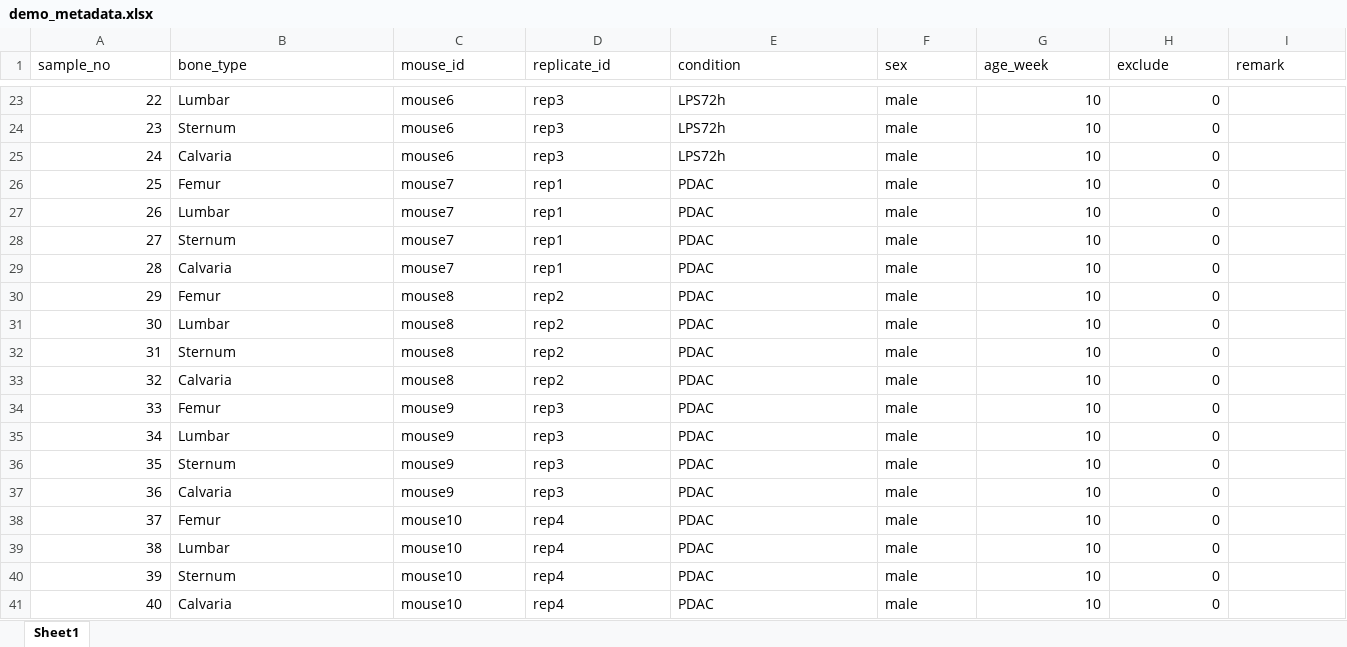
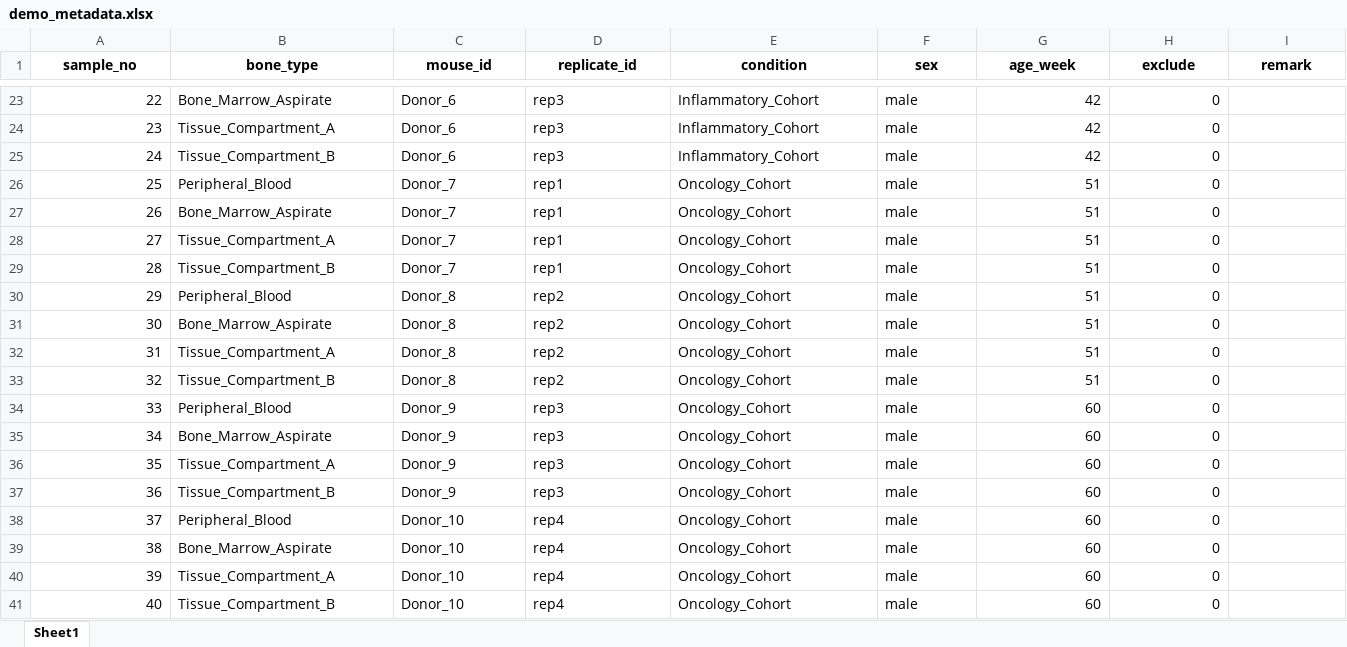
Before and after one commit to mt93git/Flow-Cyto-App, an Excel workbook: demo_data/demo_metadata.xlsx, sheet Sheet1, drawn as a sheet; only a part is shown, gaps mark what is left out; values as stored, in another font and other column widths than the file's, no borders; the diff covers the shown part only; the diff names each change by its address in the sheet, - before the commit and + after, or states it on an @@ line.

Commit message:
chore: purge raw lab files, anonymize demo data into human translational cohorts, update tests and attribution to Maxence Tricaud

```diff
--- a/demo_data/demo_metadata.xlsx (sheet Sheet1)
+++ b/demo_data/demo_metadata.xlsx (sheet Sheet1)
@@ A1:I1 bold: off → on, alignment: left → center @@
-B23 (bone_type): Lumbar
+B23 (bone_type): Bone_Marrow_Aspirate
-C23:C25 (mouse_id): mouse6
+C23:C25 (mouse_id): Donor_6
-E23:E25 (condition): LPS72h
+E23:E25 (condition): Inflammatory_Cohort
-G23:G25 (age_week): 10
+G23:G25 (age_week): 42
-B24 (bone_type): Sternum
+B24 (bone_type): Tissue_Compartment_A
-B25 (bone_type): Calvaria
+B25 (bone_type): Tissue_Compartment_B
-B26 (bone_type): Femur
+B26 (bone_type): Peripheral_Blood
-C26:C29 (mouse_id): mouse7
+C26:C29 (mouse_id): Donor_7
-E26:E41 (condition): PDAC
+E26:E41 (condition): Oncology_Cohort
-G26:G33 (age_week): 10
+G26:G33 (age_week): 51
-B27 (bone_type): Lumbar
+B27 (bone_type): Bone_Marrow_Aspirate
-B28 (bone_type): Sternum
+B28 (bone_type): Tissue_Compartment_A
-B29 (bone_type): Calvaria
+B29 (bone_type): Tissue_Compartment_B
-B30 (bone_type): Femur
+B30 (bone_type): Peripheral_Blood
-C30:C33 (mouse_id): mouse8
+C30:C33 (mouse_id): Donor_8
-B31 (bone_type): Lumbar
+B31 (bone_type): Bone_Marrow_Aspirate
-B32 (bone_type): Sternum
+B32 (bone_type): Tissue_Compartment_A
-B33 (bone_type): Calvaria
+B33 (bone_type): Tissue_Compartment_B
-B34 (bone_type): Femur
+B34 (bone_type): Peripheral_Blood
-C34:C37 (mouse_id): mouse9
+C34:C37 (mouse_id): Donor_9
-G34:G41 (age_week): 10
+G34:G41 (age_week): 60
-B35 (bone_type): Lumbar
+B35 (bone_type): Bone_Marrow_Aspirate
-B36 (bone_type): Sternum
+B36 (bone_type): Tissue_Compartment_A
-B37 (bone_type): Calvaria
+B37 (bone_type): Tissue_Compartment_B
-B38 (bone_type): Femur
+B38 (bone_type): Peripheral_Blood
-C38:C41 (mouse_id): mouse10
+C38:C41 (mouse_id): Donor_10
-B39 (bone_type): Lumbar
+B39 (bone_type): Bone_Marrow_Aspirate
-B40 (bone_type): Sternum
+B40 (bone_type): Tissue_Compartment_A
-B41 (bone_type): Calvaria
+B41 (bone_type): Tissue_Compartment_B
```
Also changed, not shown: 84 edited cells and cell formats elsewhere in this sheet, 16 other files.
